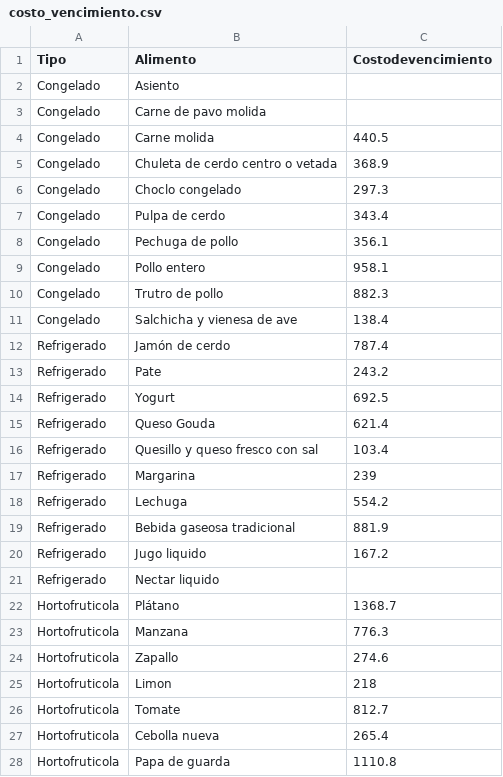
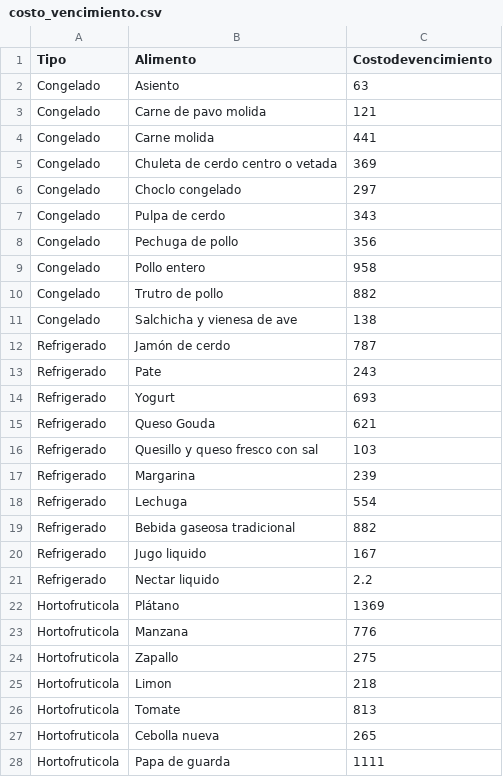
Before and after one commit to bnherrerac/G40-ICS1113, a CSV file: archivos/costo_vencimiento.csv, drawn as a sheet; only a part is shown; the diff covers the shown part only.

Commit message:
Update costo_vencimiento.csv

```diff
--- a/archivos/costo_vencimiento.csv
+++ b/archivos/costo_vencimiento.csv
@@ -1,28 +1,28 @@
 Tipo,Alimento,Costodevencimiento
-Congelado,Asiento
-Congelado,Carne de pavo molida
-Congelado,Carne molida,440.5
-Congelado,Chuleta de cerdo centro o vetada,368.9
-Congelado,Choclo congelado,297.3
-Congelado,Pulpa de cerdo,343.4
-Congelado,Pechuga de pollo,356.1
-Congelado,Pollo entero,958.1
-Congelado,Trutro de pollo,882.3
-Congelado,Salchicha y vienesa de ave,138.4
-Refrigerado,Jamón de cerdo,787.4
-Refrigerado,Pate,243.2
-Refrigerado,Yogurt,692.5
-Refrigerado,Queso Gouda,621.4
-Refrigerado,Quesillo y queso fresco con sal,103.4
+Congelado,Asiento,63
+Congelado,Carne de pavo molida,121
+Congelado,Carne molida,441
+Congelado,Chuleta de cerdo centro o vetada,369
+Congelado,Choclo congelado,297
+Congelado,Pulpa de cerdo,343
+Congelado,Pechuga de pollo,356
+Congelado,Pollo entero,958
+Congelado,Trutro de pollo,882
+Congelado,Salchicha y vienesa de ave,138
+Refrigerado,Jamón de cerdo,787
+Refrigerado,Pate,243
+Refrigerado,Yogurt,693
+Refrigerado,Queso Gouda,621
+Refrigerado,Quesillo y queso fresco con sal,103
 Refrigerado,Margarina,239
-Refrigerado,Lechuga,554.2
-Refrigerado,Bebida gaseosa tradicional,881.9
-Refrigerado,Jugo liquido,167.2
-Refrigerado,Nectar liquido,
-Hortofruticola,Plátano,1368.7
-Hortofruticola,Manzana,776.3
-Hortofruticola,Zapallo,274.6
+Refrigerado,Lechuga,554
+Refrigerado,Bebida gaseosa tradicional,882
+Refrigerado,Jugo liquido,167
+Refrigerado,Nectar liquido,2.2
+Hortofruticola,Plátano,1369
+Hortofruticola,Manzana,776
+Hortofruticola,Zapallo,275
 Hortofruticola,Limon,218
-Hortofruticola,Tomate,812.7
-Hortofruticola,Cebolla nueva,265.4
-Hortofruticola,Papa de guarda,1110.8
+Hortofruticola,Tomate,813
+Hortofruticola,Cebolla nueva,265
+Hortofruticola,Papa de guarda,1111
```
Also changed, not shown: 2 edited cells elsewhere in this file.
